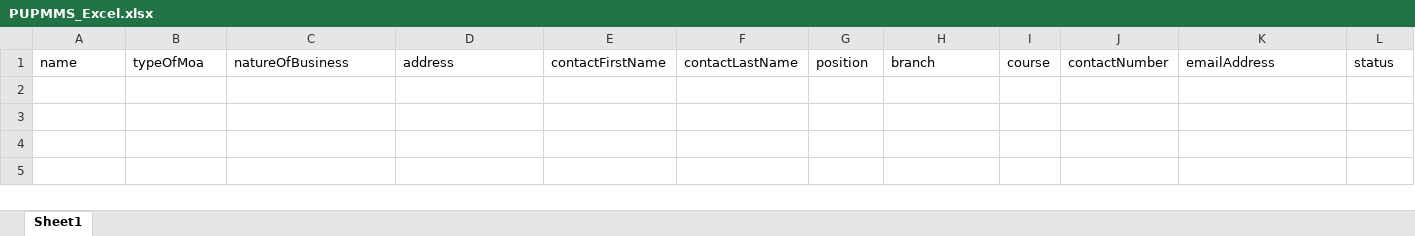
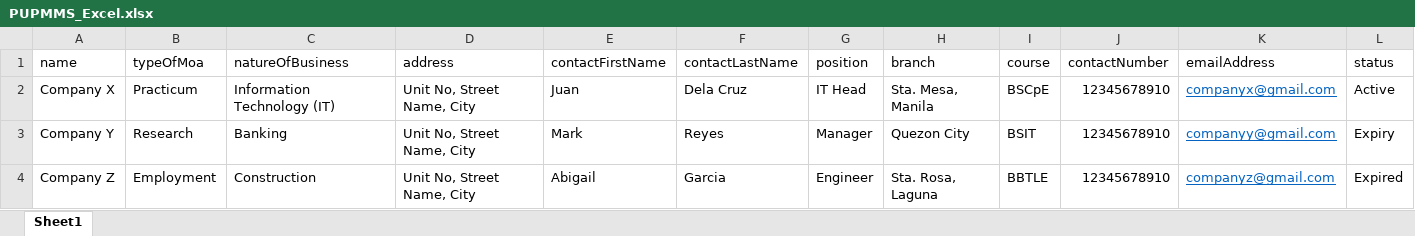
Before and after one commit to irishmicoletcando/pup-moa-monitoring, an Excel workbook: client/public/files/PUPMMS_Excel.xlsx, sheet Sheet1, drawn as a sheet; only a part is shown; values as stored, in another font and other column widths than the file's, no borders; rows hold the shown columns only; the diff names each change by its address in the sheet, - before the commit and + after, or states it on an @@ line.

Commit message:
fix: update the PUPMMS_Excel.xlsx

```diff
--- a/client/public/files/PUPMMS_Excel.xlsx (sheet Sheet1)
+++ b/client/public/files/PUPMMS_Excel.xlsx (sheet Sheet1)
+row 2: Company X | Practicum | Information Technology (IT) | Unit No, Street Name, City | Juan | Dela Cruz | IT Head | Sta. Mesa, Manila | BSCpE | 12345678910 | companyx@gmail.com | Active
+row 3: Company Y | Research | Banking | Unit No, Street Name, City | Mark | Reyes | Manager | Quezon City | BSIT | 12345678910 | companyy@gmail.com | Expiry
+row 4: Company Z | Employment | Construction | Unit No, Street Name, City | Abigail | Garcia | Engineer | Sta. Rosa, Laguna | BBTLE | 12345678910 | companyz@gmail.com | Expired
```
